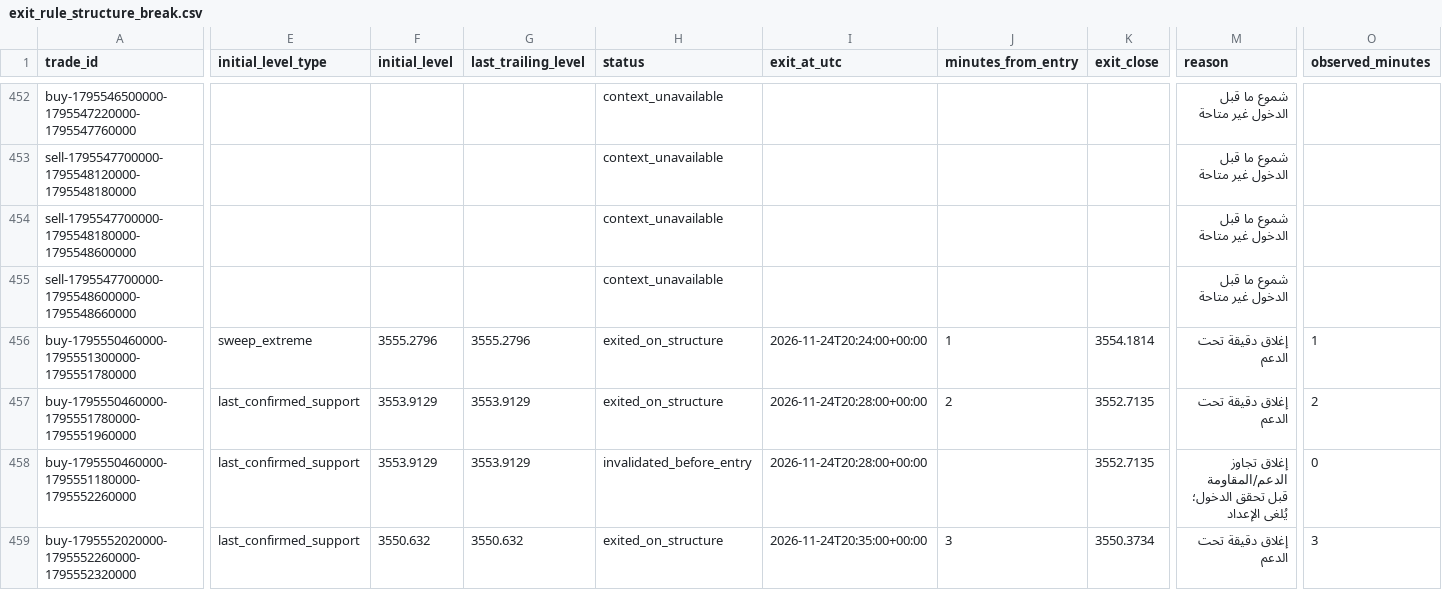
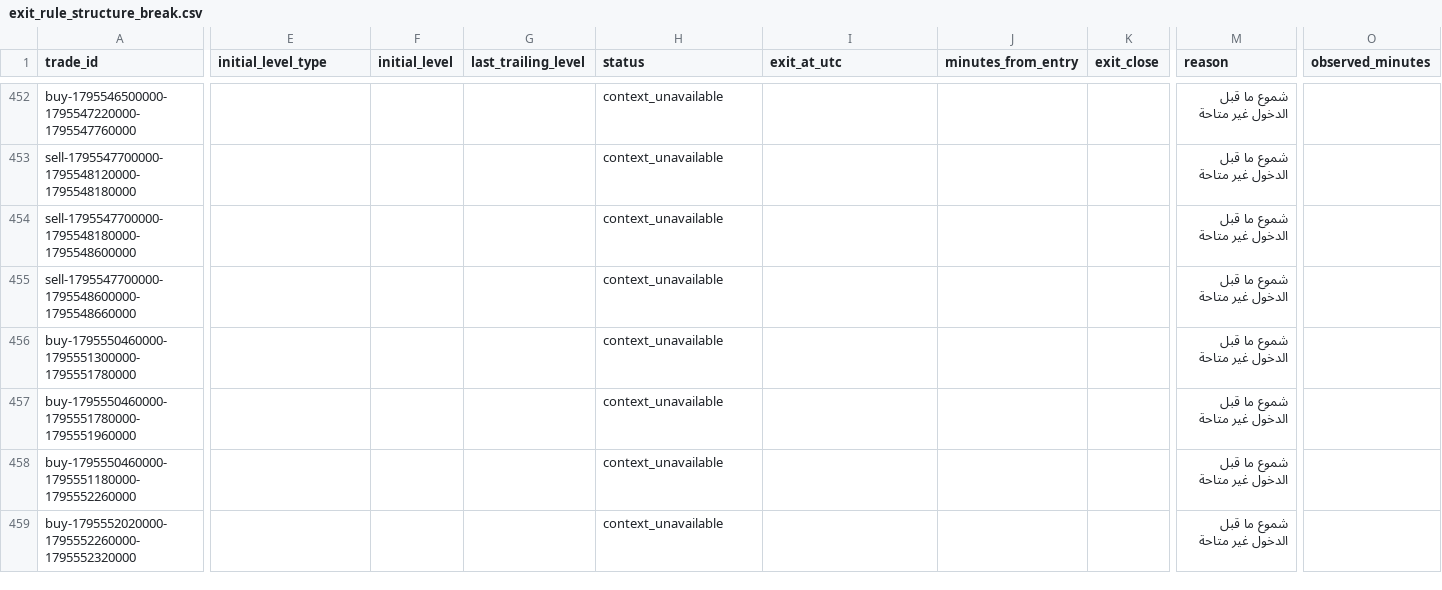
Before and after one commit to salehrbo1-cell/Alert-bot, a CSV file: research/sonic_paper/exit_rule_structure_break.csv, drawn as a sheet; only a part is shown, gaps mark what is left out; the diff covers the shown part only; the diff names each change by its address in the sheet, - before the commit and + after, or states it on an @@ line.

```diff
--- a/research/sonic_paper/exit_rule_structure_break.csv
+++ b/research/sonic_paper/exit_rule_structure_break.csv
-E456 (initial_level_type): sweep_extreme
+E456 (initial_level_type): (empty)
-F456 (initial_level): 3555.2796
+F456 (initial_level): (empty)
-G456 (last_trailing_level): 3555.2796
+G456 (last_trailing_level): (empty)
-H456:H457 (status): exited_on_structure
+H456:H457 (status): context_unavailable
-I456 (exit_at_utc): 2026-11-24T20:24:00+00:00
+I456 (exit_at_utc): (empty)
-J456 (minutes_from_entry): 1
+J456 (minutes_from_entry): (empty)
-K456 (exit_close): 3554.1814
+K456 (exit_close): (empty)
-M456:M457 (reason): إغلاق دقيقة تحت الدعم
+M456:M457 (reason): شموع ما قبل الدخول غير متاحة
-O456 (observed_minutes): 1
+O456 (observed_minutes): (empty)
-E457:E459 (initial_level_type): last_confirmed_support
+E457:E459 (initial_level_type): (empty)
-F457:F458 (initial_level): 3553.9129
+F457:F458 (initial_level): (empty)
-G457:G458 (last_trailing_level): 3553.9129
+G457:G458 (last_trailing_level): (empty)
-I457:I458 (exit_at_utc): 2026-11-24T20:28:00+00:00
+I457:I458 (exit_at_utc): (empty)
-J457 (minutes_from_entry): 2
+J457 (minutes_from_entry): (empty)
-K457:K458 (exit_close): 3552.7135
+K457:K458 (exit_close): (empty)
-O457 (observed_minutes): 2
+O457 (observed_minutes): (empty)
-H458 (status): invalidated_before_entry
+H458 (status): context_unavailable
-M458 (reason): إغلاق تجاوز الدعم/المقاومة قبل تحقق الدخول؛ يُلغى الإعداد
+M458 (reason): شموع ما قبل الدخول غير متاحة
-O458 (observed_minutes): 0
+O458 (observed_minutes): (empty)
-F459 (initial_level): 3550.632
+F459 (initial_level): (empty)
-G459 (last_trailing_level): 3550.632
+G459 (last_trailing_level): (empty)
-H459 (status): exited_on_structure
+H459 (status): context_unavailable
-I459 (exit_at_utc): 2026-11-24T20:35:00+00:00
+I459 (exit_at_utc): (empty)
-J459 (minutes_from_entry): 3
+J459 (minutes_from_entry): (empty)
-K459 (exit_close): 3550.3734
+K459 (exit_close): (empty)
-M459 (reason): إغلاق دقيقة تحت الدعم
+M459 (reason): شموع ما قبل الدخول غير متاحة
-O459 (observed_minutes): 3
+O459 (observed_minutes): (empty)
```
Also changed, not shown: 4 added rows and 55 edited cells elsewhere in this file, research/sonic_paper/exit_rule_m5_structure.csv, research/sonic_paper/exit_rule_step_resistance.csv, 4 other files.
